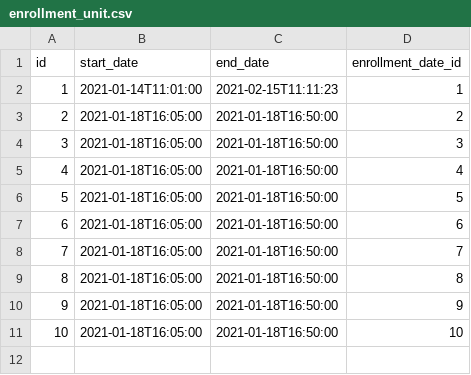
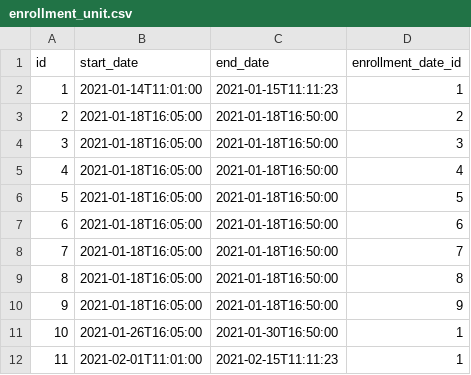
Before and after one commit to radiator0/psi-enrollments, a CSV file: src/main/resources/config/liquibase/fake-data/enrollment_unit.csv, drawn as a sheet.

```diff
--- a/src/main/resources/config/liquibase/fake-data/enrollment_unit.csv
+++ b/src/main/resources/config/liquibase/fake-data/enrollment_unit.csv
@@ -1,3 +1,3 @@
 id;start_date;end_date;enrollment_date_id
-1;2021-01-14T11:01:00;2021-02-15T11:11:23;1
+1;2021-01-14T11:01:00;2021-01-15T11:11:23;1
 2;2021-01-18T16:05:00;2021-01-18T16:50:00;2
@@ -10,2 +10,3 @@ id;start_date;end_date;enrollment_date_id
 9;2021-01-18T16:05:00;2021-01-18T16:50:00;9
-10;2021-01-18T16:05:00;2021-01-18T16:50:00;10
+10;2021-01-26T16:05:00;2021-01-30T16:50:00;1
+11;2021-02-01T11:01:00;2021-02-15T11:11:23;1
```
Also changed, not shown: 5 other files.
